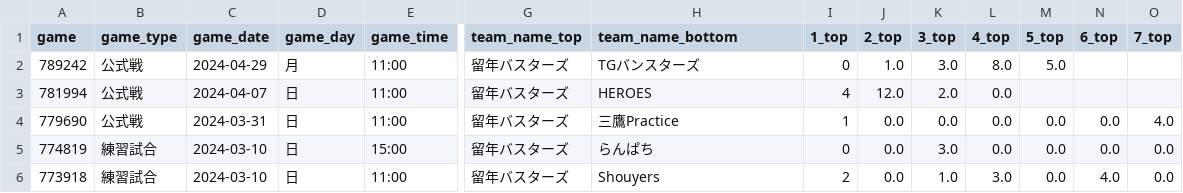
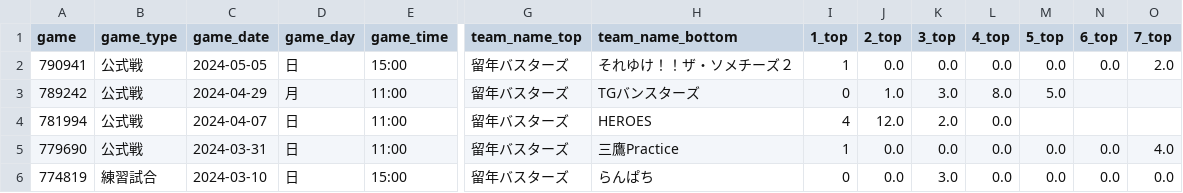
Before and after one commit to Yuiri1234/BaseballAnalysis, a CSV file: data/ryunen_busters/score.csv, drawn as a sheet; only a part is shown, gaps mark what is left out; the shorter side is filled out with more unchanged rows; rows hold the shown columns only; the diff names each change by its address in the sheet, - before the commit and + after, or states it on an @@ line.

```diff
--- a/data/ryunen_busters/score.csv
+++ b/data/ryunen_busters/score.csv
+row 2: 790941 | 公式戦 | 2024-05-05 | 日 | 15:00 | 留年バスターズ | それゆけ！！ザ・ソメチーズ２ | 1 | 0.0 | 0.0 | 0.0 | 0.0 | 0.0 | 2.0
```
Also changed, not shown: data/ryunen_busters/batting.csv, data/ryunen_busters/pitching.csv.
